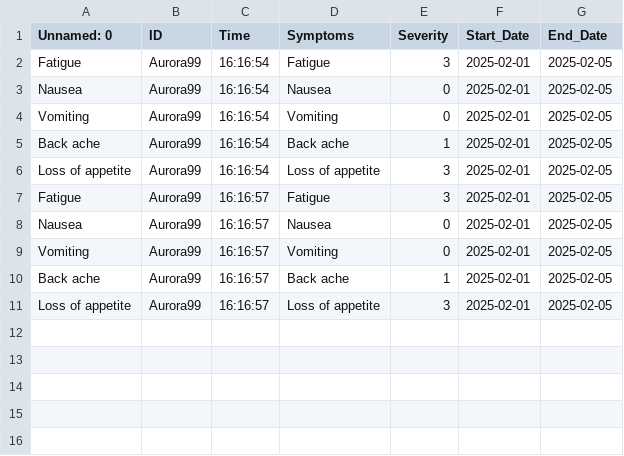
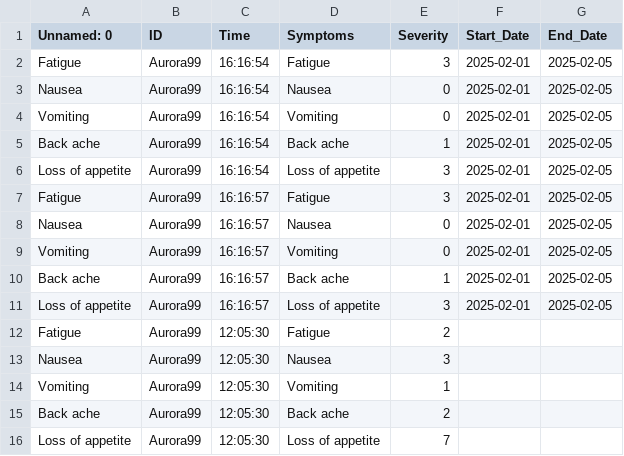
Before and after one commit to Gilcare/PeriodIQ, a CSV file: Polka/symptoms.csv, drawn as a sheet; the diff names each change by its address in the sheet, - before the commit and + after, or states it on an @@ line.

Commit message:
Updating file with new data

```diff
--- a/Polka/symptoms.csv
+++ b/Polka/symptoms.csv
+row 12: Fatigue | Aurora99 | 12:05:30 | Fatigue | 2
+row 13: Nausea | Aurora99 | 12:05:30 | Nausea | 3
+row 14: Vomiting | Aurora99 | 12:05:30 | Vomiting | 1
+row 15: Back ache | Aurora99 | 12:05:30 | Back ache | 2
+row 16: Loss of appetite | Aurora99 | 12:05:30 | Loss of appetite | 7
```
